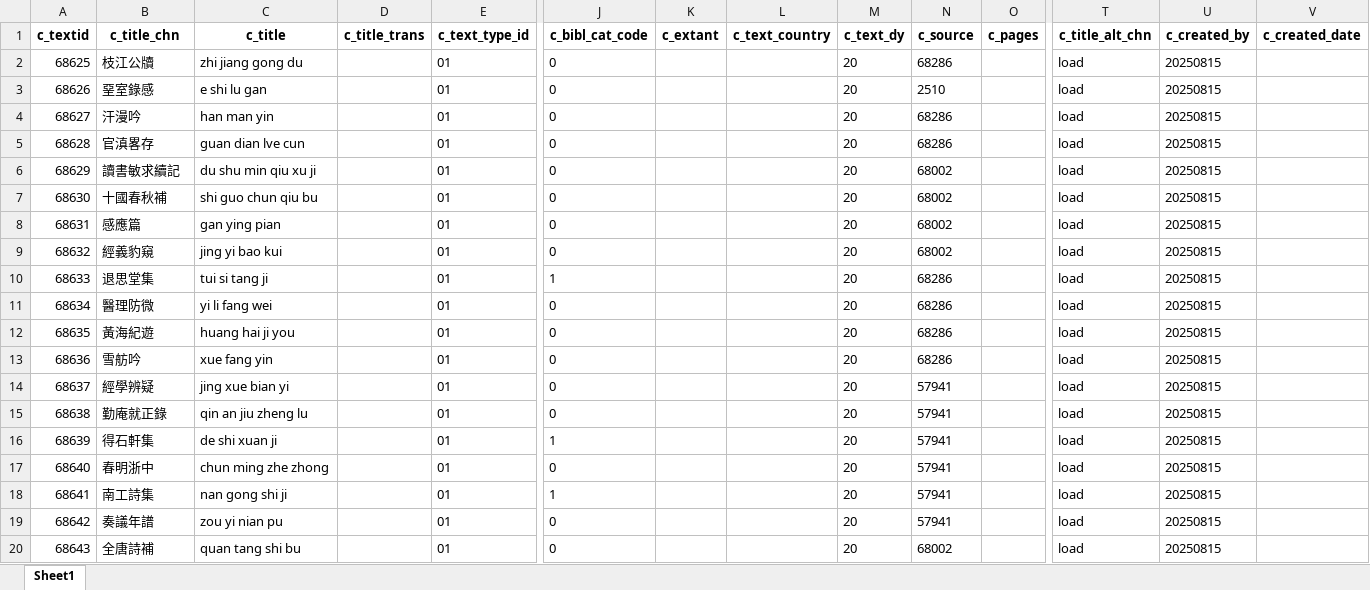
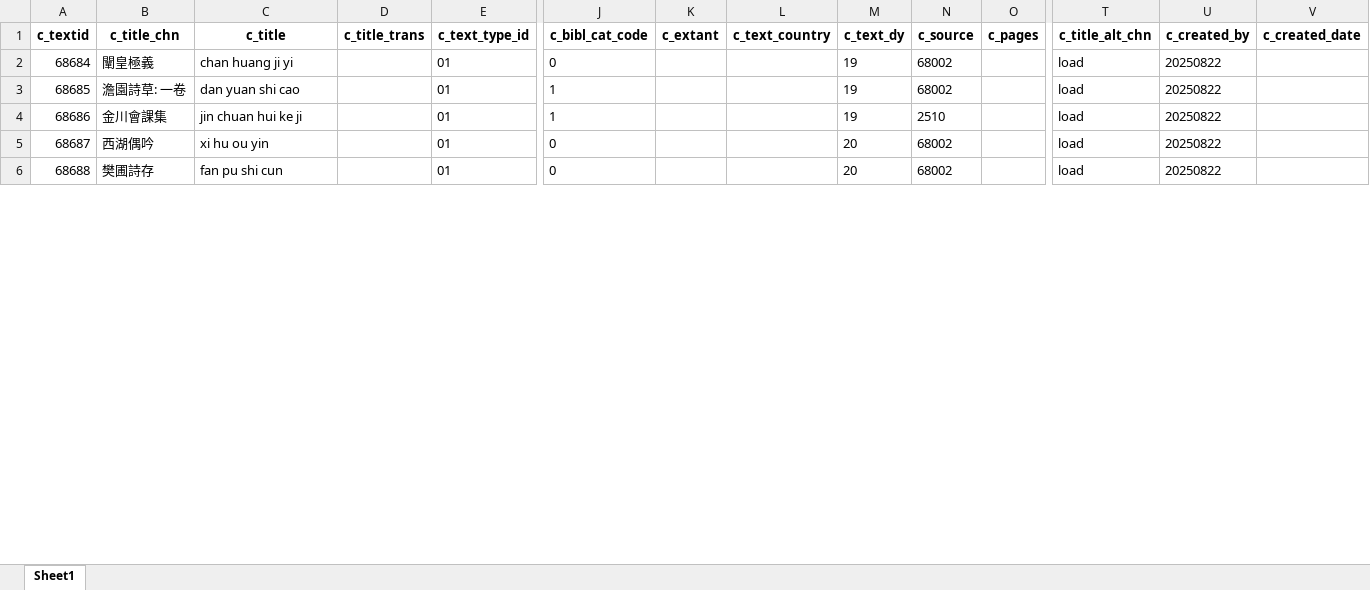
Before and after one commit to cbdb-project/create-new-books-for-cbdb, an Excel workbook: output.xlsx, sheet Sheet1, drawn as a sheet; only a part is shown, gaps mark what is left out; values as stored, in another font and other column widths than the file's, no borders; removed rows and columns are numbered as before the commit, all else as after; rows hold the shown columns only; the diff covers the shown part only; the diff names each change by its address in the sheet, - before the commit and + after, or states it on an @@ line.

```diff
--- a/output.xlsx (sheet Sheet1)
+++ b/output.xlsx (sheet Sheet1)
-row 2: 68625 | 枝江公牘 | zhi jiang gong du |  | 01 | 0 |  |  | 20 | 68286 |  | load | 20250815
-row 3: 68626 | 堊室錄感 | e shi lu gan |  | 01 | 0 |  |  | 20 | 2510 |  | load | 20250815
-row 4: 68627 | 汗漫吟 | han man yin |  | 01 | 0 |  |  | 20 | 68286 |  | load | 20250815
-row 5: 68628 | 官滇畧存 | guan dian lve cun |  | 01 | 0 |  |  | 20 | 68286 |  | load | 20250815
-row 6: 68629 | 讀書敏求續記 | du shu min qiu xu ji |  | 01 | 0 |  |  | 20 | 68002 |  | load | 20250815
-row 7: 68630 | 十國春秋補 | shi guo chun qiu bu |  | 01 | 0 |  |  | 20 | 68002 |  | load | 20250815
@@ column A (c_textid) renumbered between rows 2 and 11 @@
-B2 (c_title_chn): 感應篇
+B2 (c_title_chn): 闡皇極義
-C2 (c_title): gan ying pian
+C2 (c_title): chan huang ji yi
-M2 (c_text_dy): 20
+M2 (c_text_dy): 19
-U2 (c_created_by): 20250815
+U2 (c_created_by): 20250822
+row 3: 68685 | 澹園詩草: 一卷 | dan yuan shi cao |  | 01 | 1 |  |  | 19 | 68002 |  | load | 20250822
+row 4: 68686 | 金川會課集 | jin chuan hui ke ji |  | 01 | 1 |  |  | 19 | 2510 |  | load | 20250822
-B5 (c_title_chn): 經義豹窺
+B5 (c_title_chn): 西湖偶吟
-C5 (c_title): jing yi bao kui
+C5 (c_title): xi hu ou yin
-U5 (c_created_by): 20250815
+U5 (c_created_by): 20250822
-row 10: 68633 | 退思堂集 | tui si tang ji |  | 01 | 1 |  |  | 20 | 68286 |  | load | 20250815
-row 11: 68634 | 醫理防微 | yi li fang wei |  | 01 | 0 |  |  | 20 | 68286 |  | load | 20250815
-row 12: 68635 | 黃海紀遊 | huang hai ji you |  | 01 | 0 |  |  | 20 | 68286 |  | load | 20250815
-row 13: 68636 | 雪舫吟 | xue fang yin |  | 01 | 0 |  |  | 20 | 68286 |  | load | 20250815
-row 14: 68637 | 經學辨疑 | jing xue bian yi |  | 01 | 0 |  |  | 20 | 57941 |  | load | 20250815
-row 15: 68638 | 勤庵就正錄 | qin an jiu zheng lu |  | 01 | 0 |  |  | 20 | 57941 |  | load | 20250815
-row 16: 68639 | 得石軒集 | de shi xuan ji |  | 01 | 1 |  |  | 20 | 57941 |  | load | 20250815
-row 17: 68640 | 春明浙中 | chun ming zhe zhong |  | 01 | 0 |  |  | 20 | 57941 |  | load | 20250815
-row 18: 68641 | 南工詩集 | nan gong shi ji |  | 01 | 1 |  |  | 20 | 57941 |  | load | 20250815
-row 19: 68642 | 奏議年譜 | zou yi nian pu |  | 01 | 0 |  |  | 20 | 57941 |  | load | 20250815
-B6 (c_title_chn): 全唐詩補
+B6 (c_title_chn): 樊圃詩存
-C6 (c_title): quan tang shi bu
+C6 (c_title): fan pu shi cun
-U6 (c_created_by): 20250815
+U6 (c_created_by): 20250822
```
Also changed, not shown: 1 added row, 34 removed rows and 17 edited cells elsewhere in this sheet, 3 other files.
